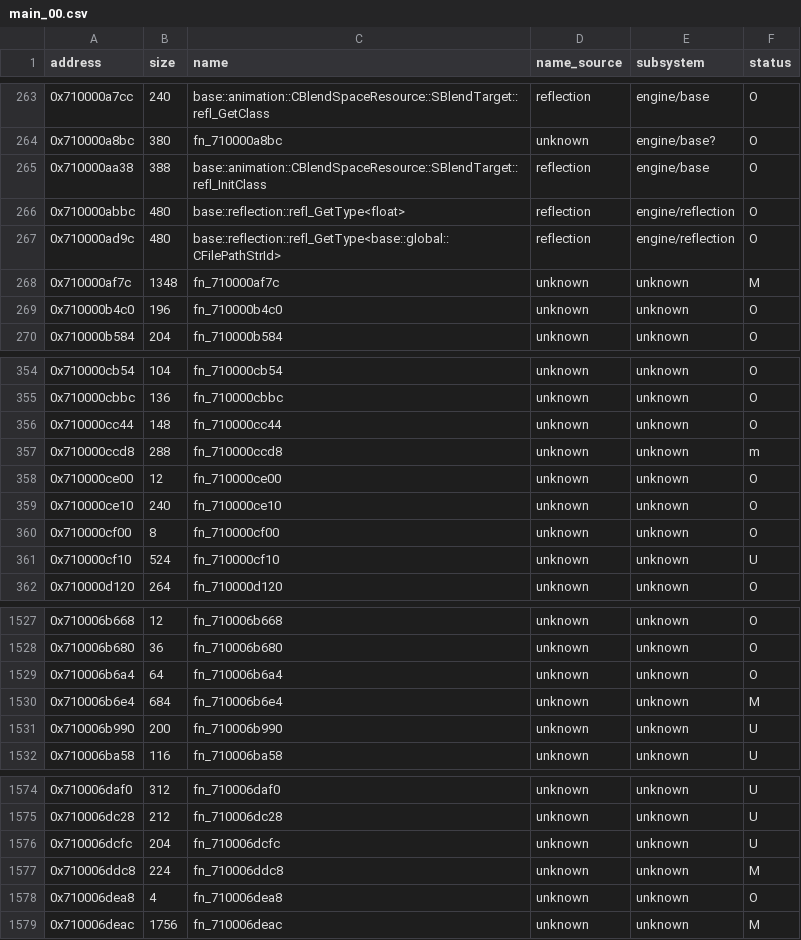
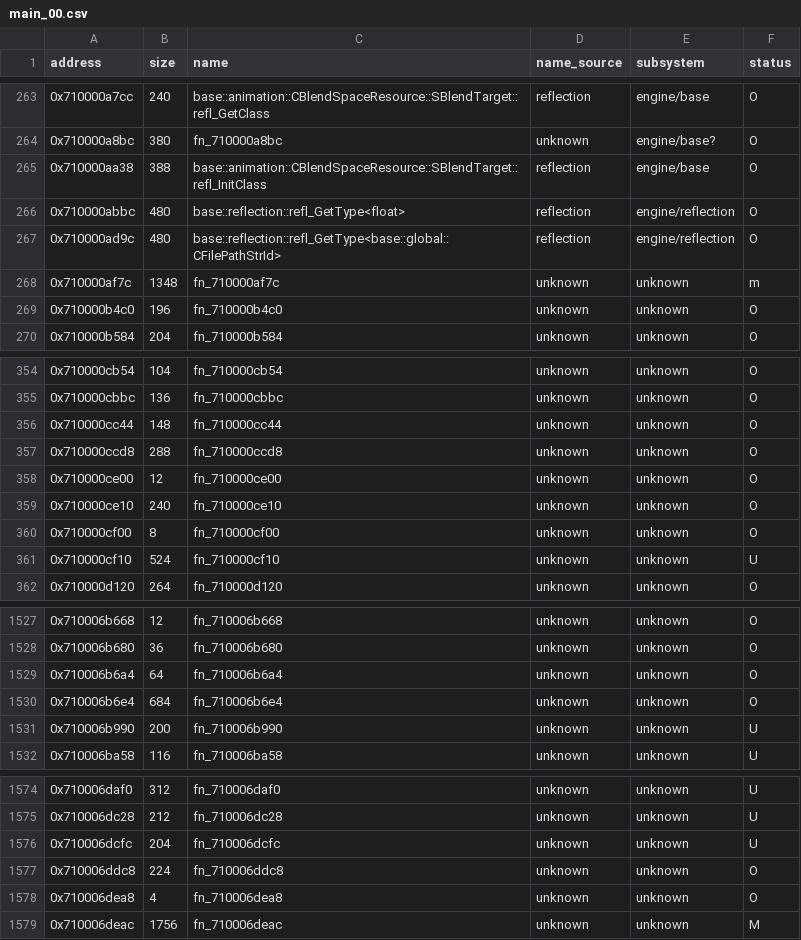
Before and after one commit to var-flotsam/dread-decomp, a CSV file: data/functions/main_00.csv, drawn as a sheet; only a part is shown, gaps mark what is left out.

```diff
--- a/data/functions/main_00.csv
+++ b/data/functions/main_00.csv
@@ -267,3 +267,3 @@ address,size,name,name_source,subsystem,status
 0x710000ad9c,480,base::reflection::refl_GetType<base::global::CFilePathStrId>,reflection,engine/reflection,O
-0x710000af7c,1348,fn_710000af7c,unknown,unknown,M
+0x710000af7c,1348,fn_710000af7c,unknown,unknown,m
 0x710000b4c0,196,fn_710000b4c0,unknown,unknown,O
@@ -356,3 +356,3 @@ address,size,name,name_source,subsystem,status
 0x710000cc44,148,fn_710000cc44,unknown,unknown,O
-0x710000ccd8,288,fn_710000ccd8,unknown,unknown,m
+0x710000ccd8,288,fn_710000ccd8,unknown,unknown,O
 0x710000ce00,12,fn_710000ce00,unknown,unknown,O
@@ -1529,3 +1529,3 @@ address,size,name,name_source,subsystem,status
 0x710006b6a4,64,fn_710006b6a4,unknown,unknown,O
-0x710006b6e4,684,fn_710006b6e4,unknown,unknown,M
+0x710006b6e4,684,fn_710006b6e4,unknown,unknown,O
 0x710006b990,200,fn_710006b990,unknown,unknown,U
@@ -1576,3 +1576,3 @@ address,size,name,name_source,subsystem,status
 0x710006dcfc,204,fn_710006dcfc,unknown,unknown,U
-0x710006ddc8,224,fn_710006ddc8,unknown,unknown,M
+0x710006ddc8,224,fn_710006ddc8,unknown,unknown,O
 0x710006dea8,4,fn_710006dea8,unknown,unknown,O
```
Also changed, not shown: data/functions/main_01.csv, data/functions/main_02.csv, 5 other files.
